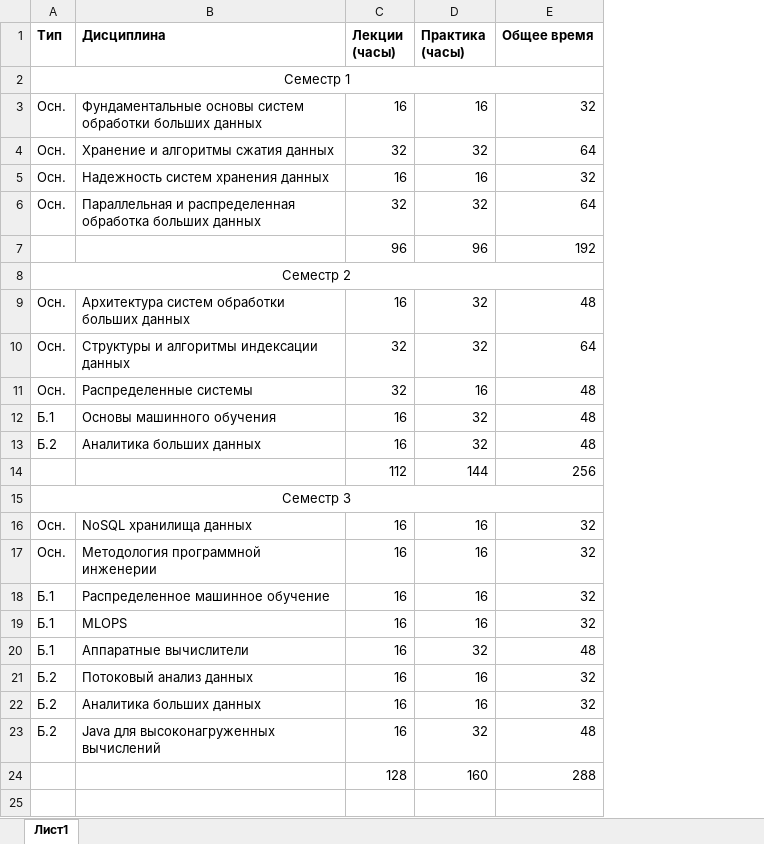
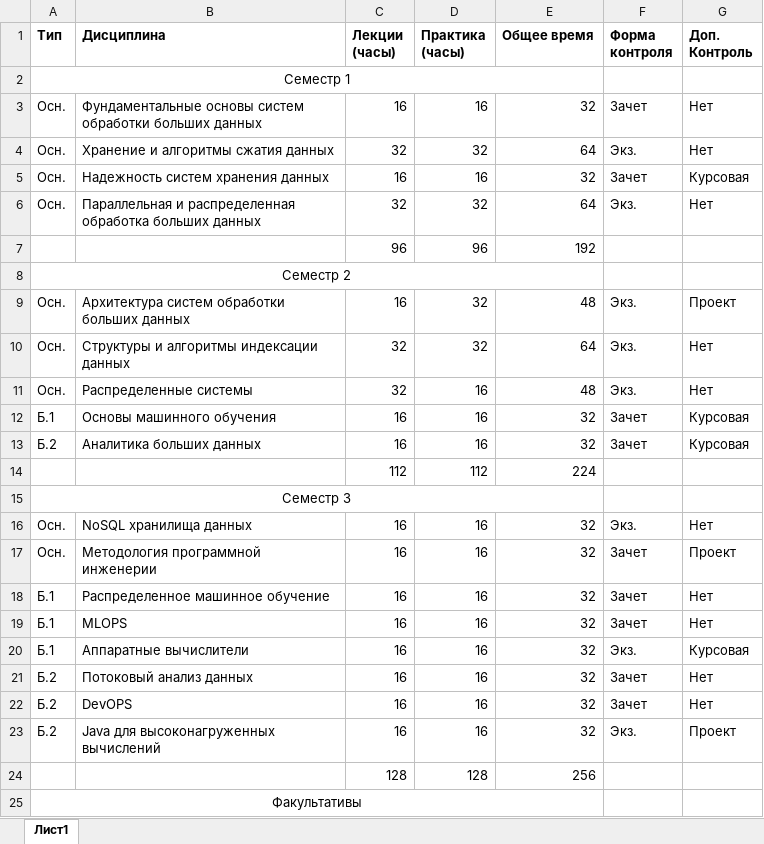
Before and after one commit to avplatonov/science-and-university, an Excel workbook: Университет/Учебные программы/ПИРСБД/Часы по дисциплинам.xlsx, sheet Лист1, drawn as a sheet; values as stored, in another font and other column widths than the file's, no borders; removed rows and columns are numbered as before the commit, all else as after; the diff names each change by its address in the sheet, - before the commit and + after, or states it on an @@ line.

Commit message:
vault backup: 2022-12-17 10:59:43
Affected files:
.obsidian/workspace.json
Университет/Учебные программы/ПИРСБД/Часы по дисциплинам.xlsx

```diff
--- a/Университет/Учебные программы/ПИРСБД/Часы по дисциплинам.xlsx (sheet Лист1)
+++ b/Университет/Учебные программы/ПИРСБД/Часы по дисциплинам.xlsx (sheet Лист1)
+column F (Форма контроля), rows 3-13: Зачет | Экз. | Зачет | Экз. |  |  | Экз. | Экз. | Экз. | Зачет | Зачет; rows 16-23: Экз. | Зачет | Зачет | Зачет | Экз. | Зачет | Зачет | Экз.
+column G (Доп. Контроль), rows 3-13: Нет | Нет | Курсовая | Нет |  |  | Проект | Нет | Нет | Курсовая | Курсовая; rows 16-23: Нет | Проект | Нет | Нет | Курсовая | Нет | Нет | Проект
-D12:D13 (Практика (часы)): 32
+D12:D13 (Практика (часы)): 16
-E12:E13 (Общее время): 48
+E12:E13 (Общее время): 32
-row 14:  |  | 112 | 144 | 256
+row 14:  |  | 112 | 112 | 224
-D20 (Практика (часы)): 32
+D20 (Практика (часы)): 16
-E20 (Общее время): 48
+E20 (Общее время): 32
-B22 (Дисциплина): Аналитика больших данных
+B22 (Дисциплина): DevOPS
-D23 (Практика (часы)): 32
+D23 (Практика (часы)): 16
-E23 (Общее время): 48
+E23 (Общее время): 32
-row 24:  |  | 128 | 160 | 288
+row 24:  |  | 128 | 128 | 256
+row 25: Факультативы
```
Also changed, not shown: 1 other file.
